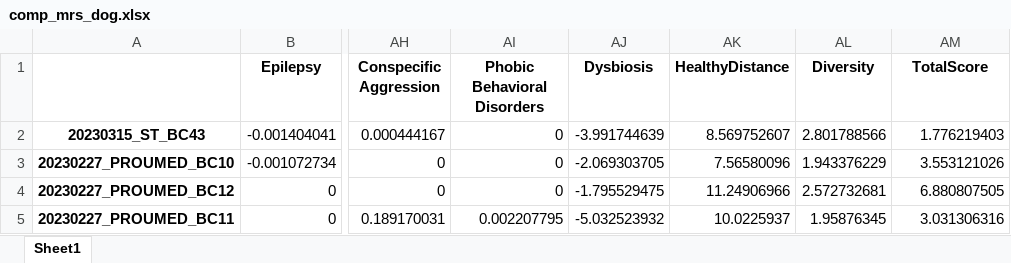
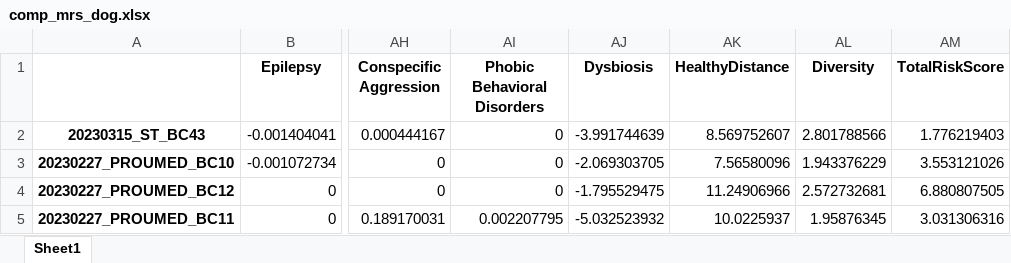
Before and after one commit to Gyungbu/comp_animal_disease, an Excel workbook: input/comp_mrs_dog.xlsx, sheet Sheet1, drawn as a sheet; only a part is shown, gaps mark what is left out; values as stored, in another font and other column widths than the file's, no borders; the diff names each change by its address in the sheet, - before the commit and + after, or states it on an @@ line.

Commit message:
TotalScore to TotalRiskScore

```diff
--- a/input/comp_mrs_dog.xlsx (sheet Sheet1)
+++ b/input/comp_mrs_dog.xlsx (sheet Sheet1)
-AM1: TotalScore
+AM1: TotalRiskScore
```
Also changed, not shown: input/comp_mrs_cat.xlsx, input/db_abundance_cat.xlsx, 7 other files.
